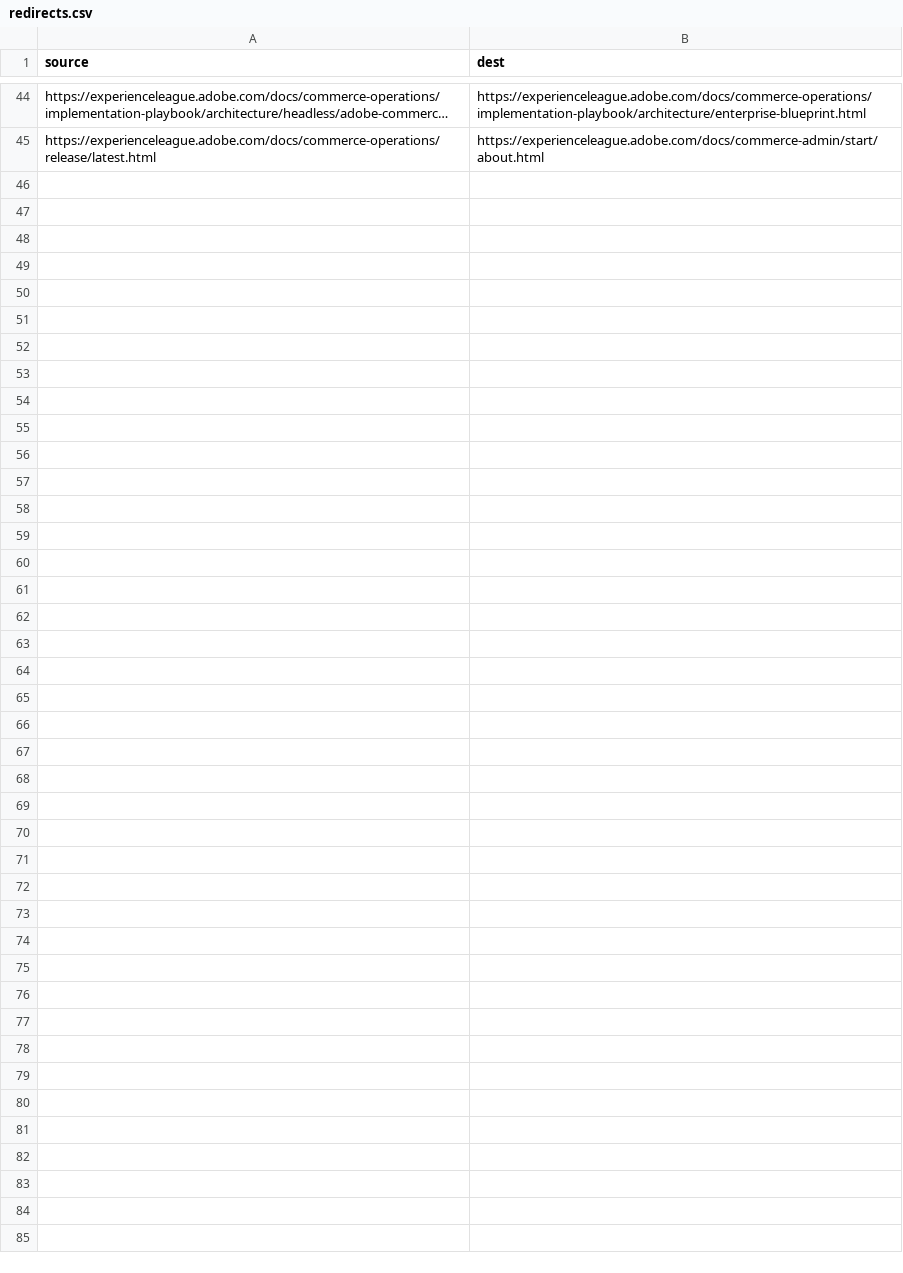
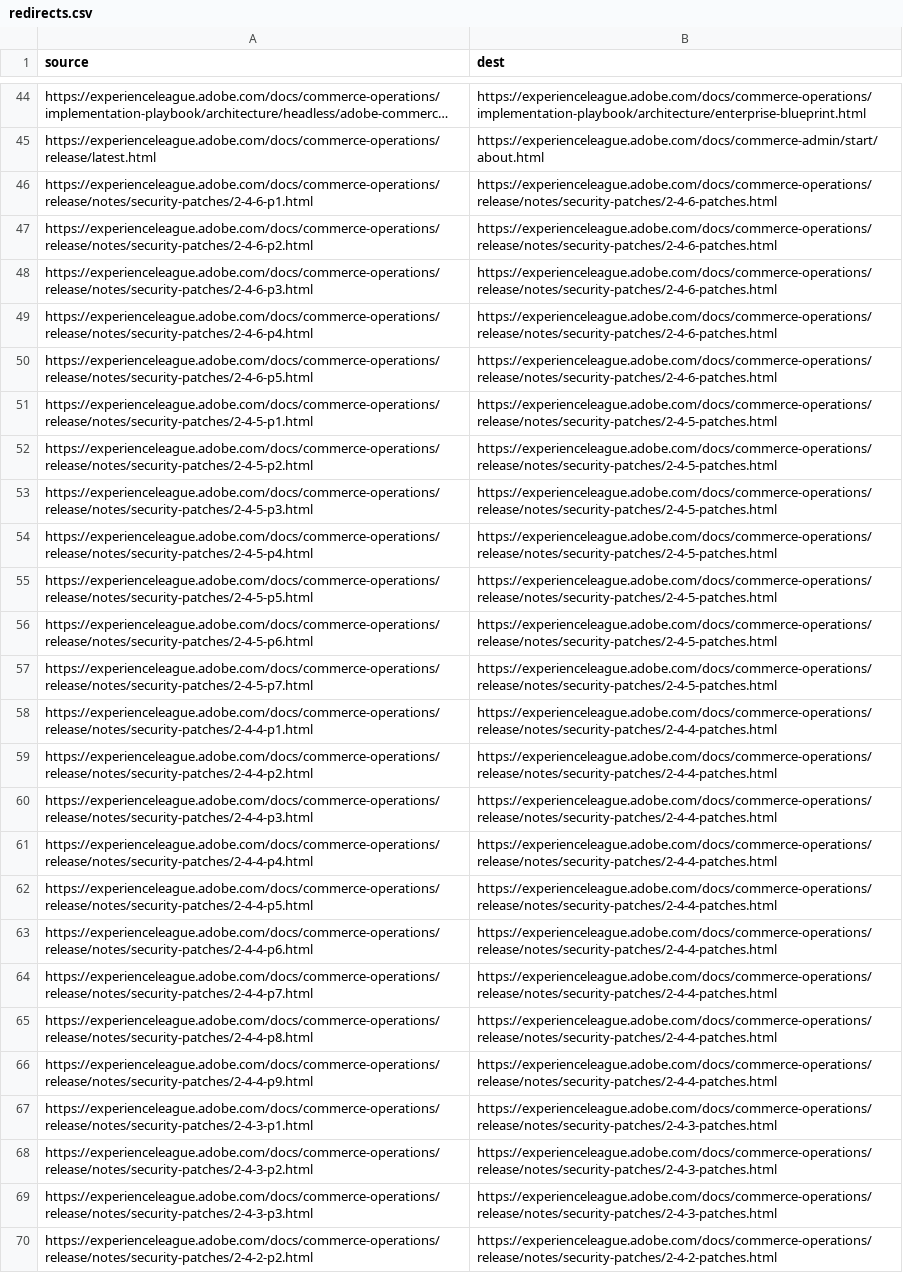
Before and after one commit to AdobeDocs/commerce-operations.ko-KR, a CSV file: redirects.csv, drawn as a sheet; only a part is shown, gaps mark what is left out; long unchanged cells end in …; the diff names each change by its address in the sheet, - before the commit and + after, or states it on an @@ line.

Commit message:
Updating Old File for core commit ce7fa99cc5ab77fdc4ae92c025d9b3dbb0d58510

```diff
--- a/redirects.csv
+++ b/redirects.csv
+row 46: https://experienceleague.adobe.com/docs/commerce-operations/release/notes/security-patches/2-4-6-p1.html | https://experienceleague.adobe.com/docs/commerce-operations/release/notes/security-patches/2-4-6-patches.html
+row 47: https://experienceleague.adobe.com/docs/commerce-operations/release/notes/security-patches/2-4-6-p2.html | https://experienceleague.adobe.com/docs/commerce-operations/release/notes/security-patches/2-4-6-patches.html
+row 48: https://experienceleague.adobe.com/docs/commerce-operations/release/notes/security-patches/2-4-6-p3.html | https://experienceleague.adobe.com/docs/commerce-operations/release/notes/security-patches/2-4-6-patches.html
+row 49: https://experienceleague.adobe.com/docs/commerce-operations/release/notes/security-patches/2-4-6-p4.html | https://experienceleague.adobe.com/docs/commerce-operations/release/notes/security-patches/2-4-6-patches.html
+row 50: https://experienceleague.adobe.com/docs/commerce-operations/release/notes/security-patches/2-4-6-p5.html | https://experienceleague.adobe.com/docs/commerce-operations/release/notes/security-patches/2-4-6-patches.html
+row 51: https://experienceleague.adobe.com/docs/commerce-operations/release/notes/security-patches/2-4-5-p1.html | https://experienceleague.adobe.com/docs/commerce-operations/release/notes/security-patches/2-4-5-patches.html
+row 52: https://experienceleague.adobe.com/docs/commerce-operations/release/notes/security-patches/2-4-5-p2.html | https://experienceleague.adobe.com/docs/commerce-operations/release/notes/security-patches/2-4-5-patches.html
+row 53: https://experienceleague.adobe.com/docs/commerce-operations/release/notes/security-patches/2-4-5-p3.html | https://experienceleague.adobe.com/docs/commerce-operations/release/notes/security-patches/2-4-5-patches.html
+row 54: https://experienceleague.adobe.com/docs/commerce-operations/release/notes/security-patches/2-4-5-p4.html | https://experienceleague.adobe.com/docs/commerce-operations/release/notes/security-patches/2-4-5-patches.html
+row 55: https://experienceleague.adobe.com/docs/commerce-operations/release/notes/security-patches/2-4-5-p5.html | https://experienceleague.adobe.com/docs/commerce-operations/release/notes/security-patches/2-4-5-patches.html
+row 56: https://experienceleague.adobe.com/docs/commerce-operations/release/notes/security-patches/2-4-5-p6.html | https://experienceleague.adobe.com/docs/commerce-operations/release/notes/security-patches/2-4-5-patches.html
+row 57: https://experienceleague.adobe.com/docs/commerce-operations/release/notes/security-patches/2-4-5-p7.html | https://experienceleague.adobe.com/docs/commerce-operations/release/notes/security-patches/2-4-5-patches.html
+row 58: https://experienceleague.adobe.com/docs/commerce-operations/release/notes/security-patches/2-4-4-p1.html | https://experienceleague.adobe.com/docs/commerce-operations/release/notes/security-patches/2-4-4-patches.html
+row 59: https://experienceleague.adobe.com/docs/commerce-operations/release/notes/security-patches/2-4-4-p2.html | https://experienceleague.adobe.com/docs/commerce-operations/release/notes/security-patches/2-4-4-patches.html
+row 60: https://experienceleague.adobe.com/docs/commerce-operations/release/notes/security-patches/2-4-4-p3.html | https://experienceleague.adobe.com/docs/commerce-operations/release/notes/security-patches/2-4-4-patches.html
+row 61: https://experienceleague.adobe.com/docs/commerce-operations/release/notes/security-patches/2-4-4-p4.html | https://experienceleague.adobe.com/docs/commerce-operations/release/notes/security-patches/2-4-4-patches.html
+row 62: https://experienceleague.adobe.com/docs/commerce-operations/release/notes/security-patches/2-4-4-p5.html | https://experienceleague.adobe.com/docs/commerce-operations/release/notes/security-patches/2-4-4-patches.html
+row 63: https://experienceleague.adobe.com/docs/commerce-operations/release/notes/security-patches/2-4-4-p6.html | https://experienceleague.adobe.com/docs/commerce-operations/release/notes/security-patches/2-4-4-patches.html
+row 64: https://experienceleague.adobe.com/docs/commerce-operations/release/notes/security-patches/2-4-4-p7.html | https://experienceleague.adobe.com/docs/commerce-operations/release/notes/security-patches/2-4-4-patches.html
+row 65: https://experienceleague.adobe.com/docs/commerce-operations/release/notes/security-patches/2-4-4-p8.html | https://experienceleague.adobe.com/docs/commerce-operations/release/notes/security-patches/2-4-4-patches.html
+row 66: https://experienceleague.adobe.com/docs/commerce-operations/release/notes/security-patches/2-4-4-p9.html | https://experienceleague.adobe.com/docs/commerce-operations/release/notes/security-patches/2-4-4-patches.html
+row 67: https://experienceleague.adobe.com/docs/commerce-operations/release/notes/security-patches/2-4-3-p1.html | https://experienceleague.adobe.com/docs/commerce-operations/release/notes/security-patches/2-4-3-patches.html
+row 68: https://experienceleague.adobe.com/docs/commerce-operations/release/notes/security-patches/2-4-3-p2.html | https://experienceleague.adobe.com/docs/commerce-operations/release/notes/security-patches/2-4-3-patches.html
+row 69: https://experienceleague.adobe.com/docs/commerce-operations/release/notes/security-patches/2-4-3-p3.html | https://experienceleague.adobe.com/docs/commerce-operations/release/notes/security-patches/2-4-3-patches.html
+row 70: https://experienceleague.adobe.com/docs/commerce-operations/release/notes/security-patches/2-4-2-p2.html | https://experienceleague.adobe.com/docs/commerce-operations/release/notes/security-patches/2-4-2-patches.html
```
